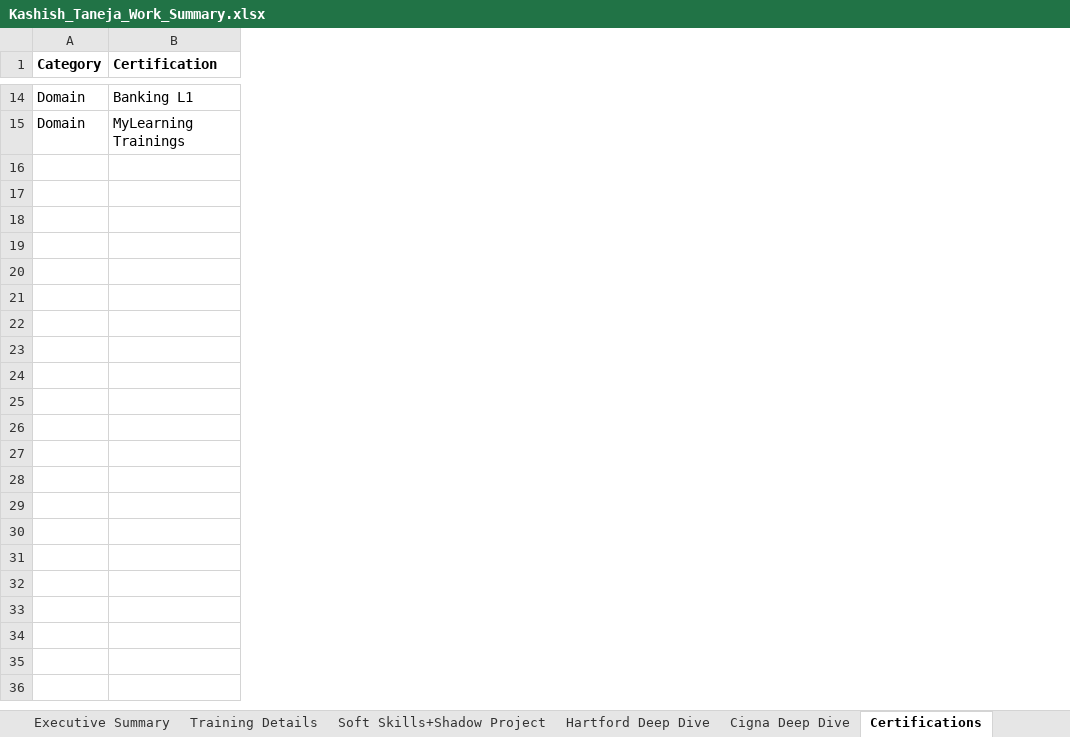
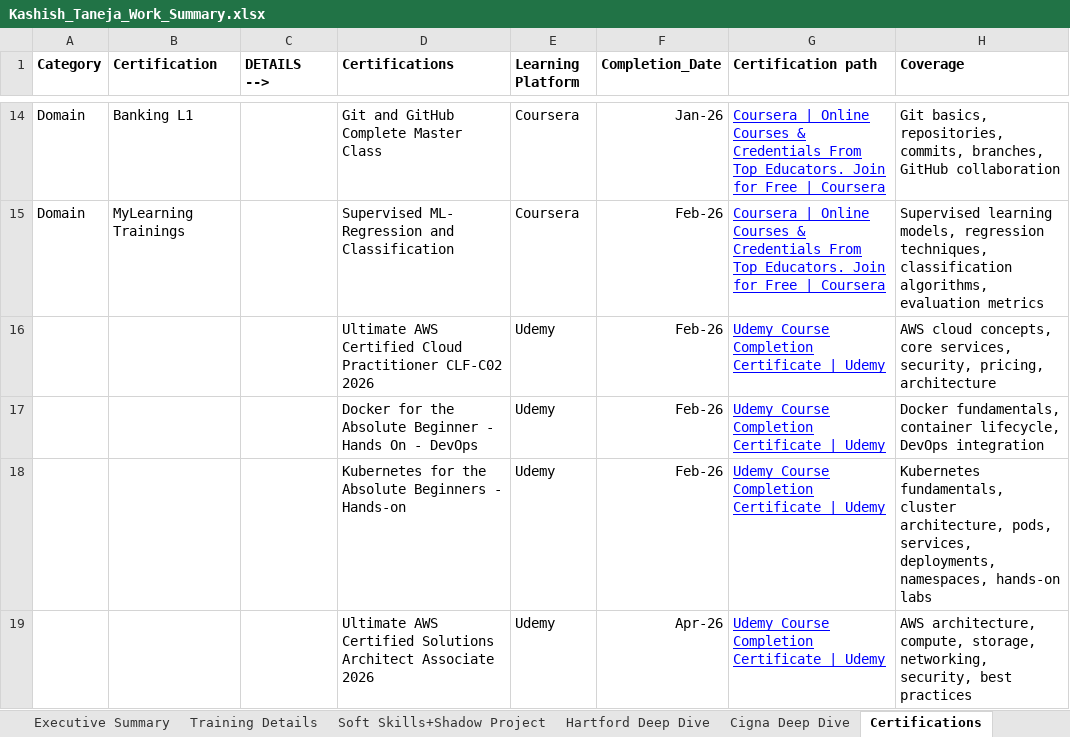
Before and after one commit to tanejakashish05/imp-data, an Excel workbook: YER/Kashish_Taneja_Work_Summary.xlsx, sheet Certifications, drawn as a sheet; only a part is shown, gaps mark what is left out; values as stored, in another font and other column widths than the file's, no borders; the diff covers the shown part only; the diff names each change by its address in the sheet, - before the commit and + after, or states it on an @@ line.

```diff
--- a/YER/Kashish_Taneja_Work_Summary.xlsx (sheet Certifications)
+++ b/YER/Kashish_Taneja_Work_Summary.xlsx (sheet Certifications)
+column C (DETAILS -->), empty
+column D (Certifications), rows 14-15: Git and GitHub Complete Master Class | Supervised ML- Regression and Classification
+column E (Learning Platform), rows 14-15: Coursera | Coursera
+column F (Completion_Date), rows 14-15: Jan-26 | Feb-26
+column G (Certification path), rows 14-15: Coursera | Online Courses & Credentials From Top Educators. Join for Free | Coursera | Coursera | Online Courses & Credentials From Top Educators. Join for Free | Coursera
+column H (Coverage), rows 14-15: Git basics, repositories, commits, branches, GitHub collaboration | Supervised learning models, regression techniques, classification algorithms, evaluation metrics
+row 16:  |  |  | Ultimate AWS Certified Cloud Practitioner CLF-C02 2026 | Udemy | Feb-26 | Udemy Course Completion Certificate | Udemy | AWS cloud concepts, core services, security, pricing, architecture
+row 17:  |  |  | Docker for the Absolute Beginner - Hands On - DevOps | Udemy | Feb-26 | Udemy Course Completion Certificate | Udemy | Docker fundamentals, container lifecycle, DevOps integration
+row 18:  |  |  | Kubernetes for the Absolute Beginners - Hands-on | Udemy | Feb-26 | Udemy Course Completion Certificate | Udemy | Kubernetes fundamentals, cluster architecture, pods, services, deployments, namespaces, hands-on labs
+row 19:  |  |  | Ultimate AWS Certified Solutions Architect Associate 2026 | Udemy | Apr-26 | Udemy Course Completion Certificate | Udemy | AWS architecture, compute, storage, networking, security, best practices
```
Also changed, not shown: 4 added rows elsewhere in this sheet, YER/Kashish_Taneja_YER.xlsx, 1 other file.
